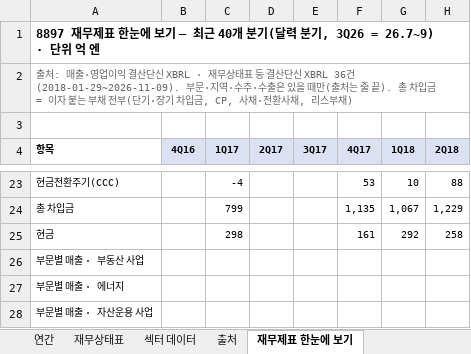
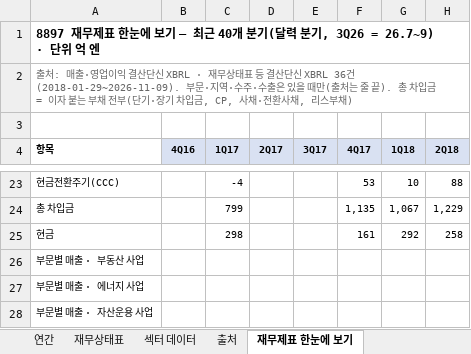
Before and after one commit to minwook1011/earnings-screener, an Excel workbook: docs/data/jp/xlsx/8897.xlsx, sheet 재무제표 한눈에 보기, drawn as a sheet; only a part is shown, gaps mark what is left out; values as stored, in another font and other column widths than the file's, no borders; charts and pictures not drawn; the diff names each change by its address in the sheet, - before the commit and + after, or states it on an @@ line.

```diff
--- a/docs/data/jp/xlsx/8897.xlsx (sheet 재무제표 한눈에 보기)
+++ b/docs/data/jp/xlsx/8897.xlsx (sheet 재무제표 한눈에 보기)
-A27 (항목): 부문별 매출 · 에너지
+A27 (항목): 부문별 매출 · 에너지 사업
```
Also changed, not shown: sheet 연간, sheet 재무상태표, docs/data/jp/xlsx/6333.xlsx, 2 other files.
